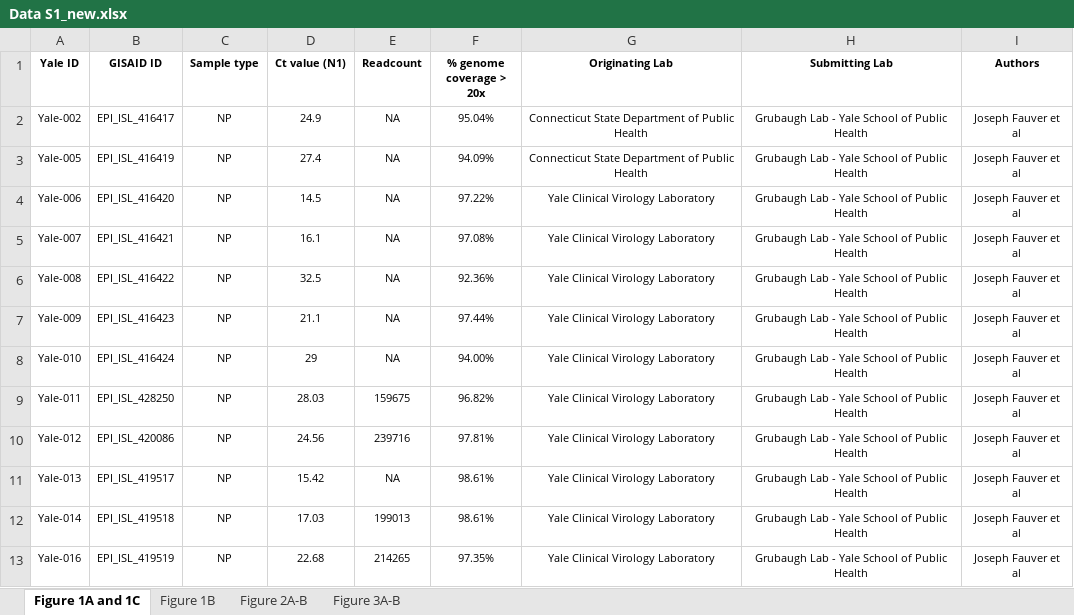
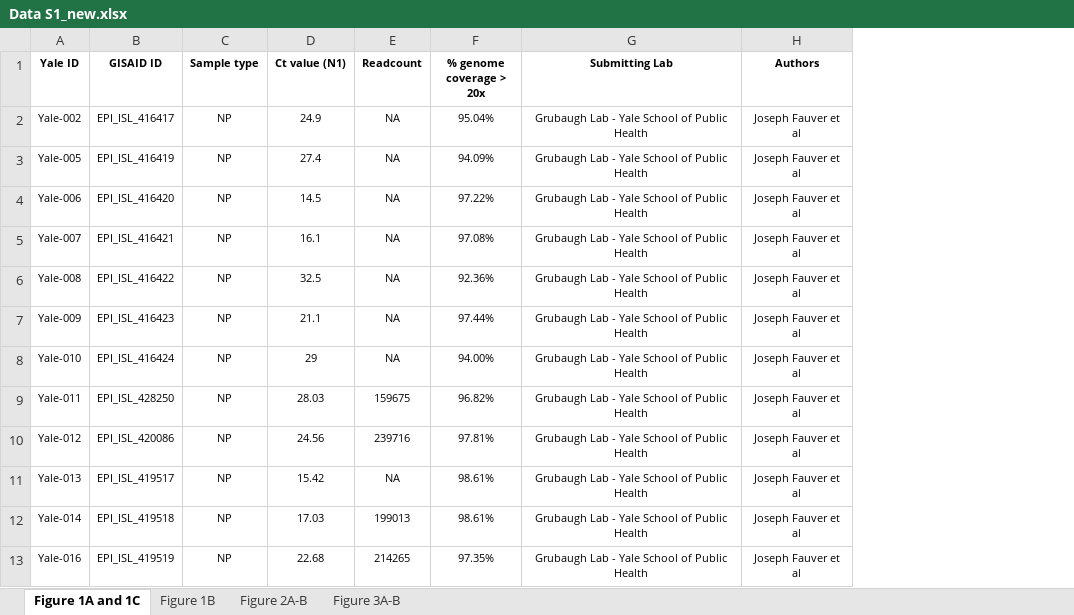
Before and after one commit to josephfauver/Saliva_Sequencing_Manuscript, an Excel workbook: Data S1_new.xlsx, sheet Figure 1A and 1C, drawn as a sheet; only a part is shown; values as stored, in another font and other column widths than the file's, no borders; the diff names each change by its address in the sheet, - before the commit and + after, or states it on an @@ line.

Commit message:
Update Data S1_new.xlsx

```diff
--- a/Data S1_new.xlsx (sheet Figure 1A and 1C)
+++ b/Data S1_new.xlsx (sheet Figure 1A and 1C)
-column G (Originating Lab), rows 2-13: Connecticut State Department of Public Health | Connecticut State Department of Public Health | Yale Clinical Virology Laboratory | Yale Clinical Virology Laboratory | Yale Clinical Virology Laboratory | Yale Clinical Virology Laboratory | Yale Clinical Virology Laboratory | Yale Clinical Virology Laboratory | Yale Clinical Virology Laboratory | Yale Clinical Virology Laboratory | Yale Clinical Virology Laboratory | Yale Clinical Virology Laboratory
```
